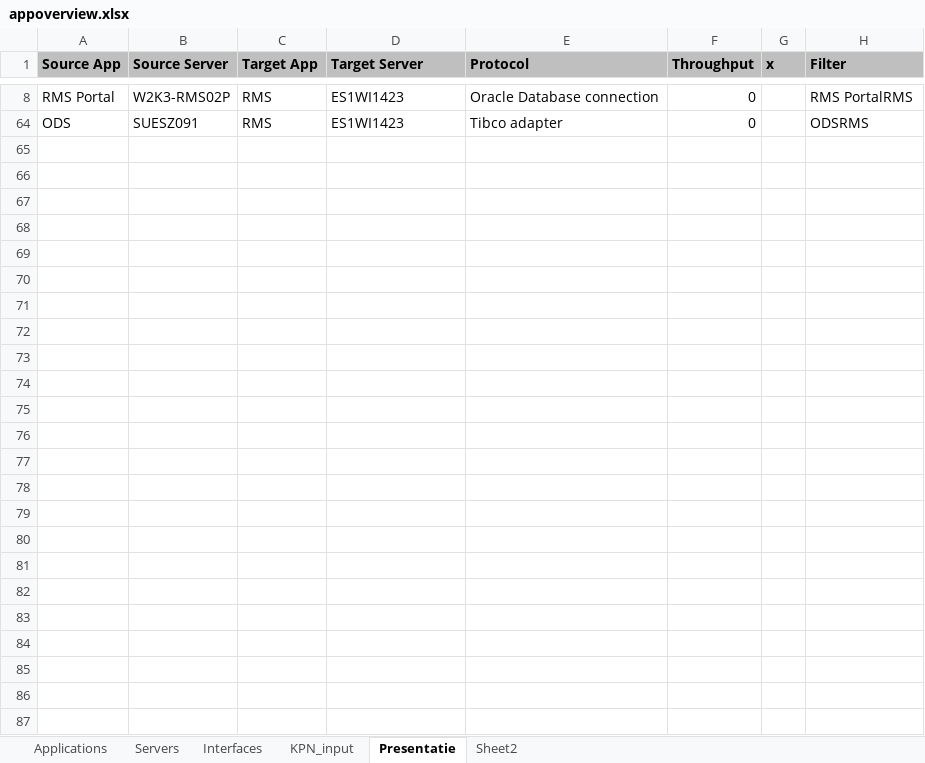
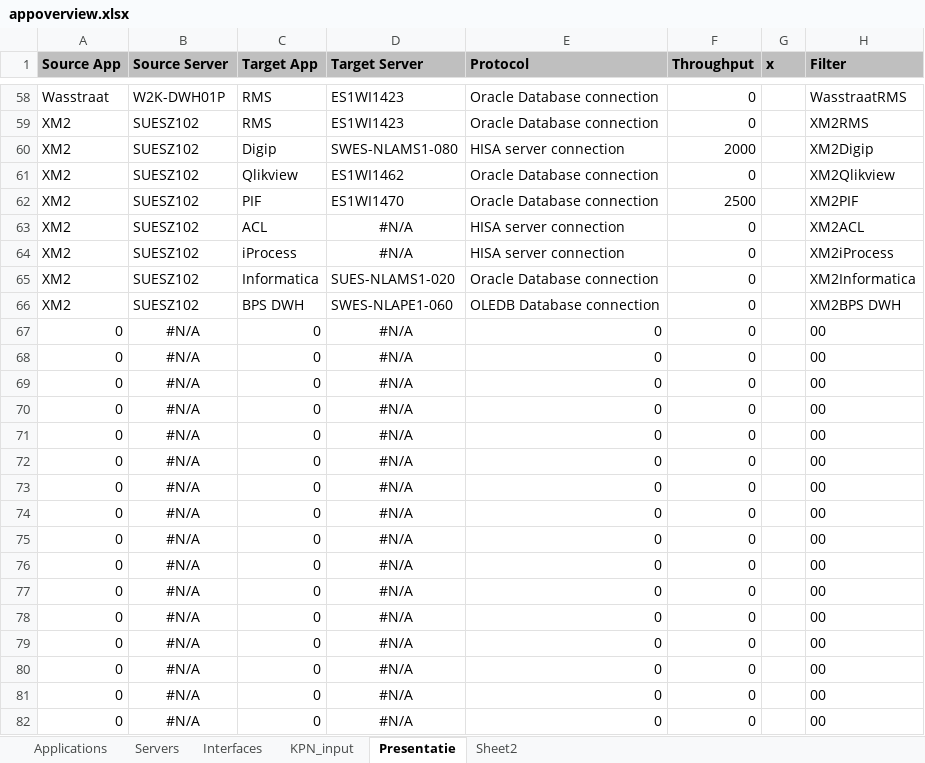
Before and after one commit to mrcorner/inframap, an Excel workbook: bin/appoverview.xlsx, sheet Presentatie, drawn as a sheet; only a part is shown, gaps mark what is left out; values as stored, in another font and other column widths than the file's, no borders; addresses are those after the commit; the diff covers the shown part only; the diff names each change by its address in the sheet, - before the commit and + after, or states it on an @@ line.

```diff
--- a/bin/appoverview.xlsx (sheet Presentatie)
+++ b/bin/appoverview.xlsx (sheet Presentatie)
-A58 (Source App): RMS Portal
+A58 (Source App): Wasstraat
-B58 (Source Server): W2K3-RMS02P
+B58 (Source Server): W2K-DWH01P
-H58 (Filter): RMS PortalRMS
+H58 (Filter): WasstraatRMS
-A59 (Source App): ODS
+A59 (Source App): XM2
-B59 (Source Server): SUESZ091
+B59 (Source Server): SUESZ102
-E59 (Protocol): Tibco adapter
+E59 (Protocol): Oracle Database connection
-H59 (Filter): ODSRMS
+H59 (Filter): XM2RMS
+row 60: XM2 | SUESZ102 | Digip | SWES-NLAMS1-080 | HISA server connection | 2000 |  | XM2Digip
@@ row 61 unhidden: XM2 | SUESZ102 | Qlikview | ES1WI1462 | Oracle Database connection | 0 |  | XM2Qlikview @@
@@ row 62 unhidden: XM2 | SUESZ102 | PIF | ES1WI1470 | Oracle Database connection | 2500 |  | XM2PIF @@
+row 63: XM2 | SUESZ102 | ACL | #N/A | HISA server connection | 0 |  | XM2ACL
+row 64: XM2 | SUESZ102 | iProcess | #N/A | HISA server connection | 0 |  | XM2iProcess
+row 65: XM2 | SUESZ102 | Informatica | SUES-NLAMS1-020 | Oracle Database connection | 0 |  | XM2Informatica
@@ row 66 unhidden: XM2 | SUESZ102 | BPS DWH | SWES-NLAPE1-060 | OLEDB Database connection | 0 |  | XM2BPS DWH @@
@@ row 67 unhidden: 0 | #N/A | 0 | #N/A | 0 | 0 |  | 00 @@
@@ row 68 unhidden: 0 | #N/A | 0 | #N/A | 0 | 0 |  | 00 @@
@@ row 69 unhidden: 0 | #N/A | 0 | #N/A | 0 | 0 |  | 00 @@
@@ row 70 unhidden: 0 | #N/A | 0 | #N/A | 0 | 0 |  | 00 @@
@@ row 71 unhidden: 0 | #N/A | 0 | #N/A | 0 | 0 |  | 00 @@
@@ row 72 unhidden: 0 | #N/A | 0 | #N/A | 0 | 0 |  | 00 @@
@@ row 73 unhidden: 0 | #N/A | 0 | #N/A | 0 | 0 |  | 00 @@
@@ row 74 unhidden: 0 | #N/A | 0 | #N/A | 0 | 0 |  | 00 @@
@@ row 75 unhidden: 0 | #N/A | 0 | #N/A | 0 | 0 |  | 00 @@
@@ row 76 unhidden: 0 | #N/A | 0 | #N/A | 0 | 0 |  | 00 @@
@@ row 77 unhidden: 0 | #N/A | 0 | #N/A | 0 | 0 |  | 00 @@
@@ row 78 unhidden: 0 | #N/A | 0 | #N/A | 0 | 0 |  | 00 @@
@@ row 79 unhidden: 0 | #N/A | 0 | #N/A | 0 | 0 |  | 00 @@
@@ row 80 unhidden: 0 | #N/A | 0 | #N/A | 0 | 0 |  | 00 @@
@@ row 81 unhidden: 0 | #N/A | 0 | #N/A | 0 | 0 |  | 00 @@
@@ row 82 unhidden: 0 | #N/A | 0 | #N/A | 0 | 0 |  | 00 @@
```
Also changed, not shown: 15 added rows and 39 hidden or unhidden rows elsewhere in this sheet, sheet Interfaces, sheet KPN_input, sheet Applications, formulas that keep their value, hidden cells, 4 other files.
